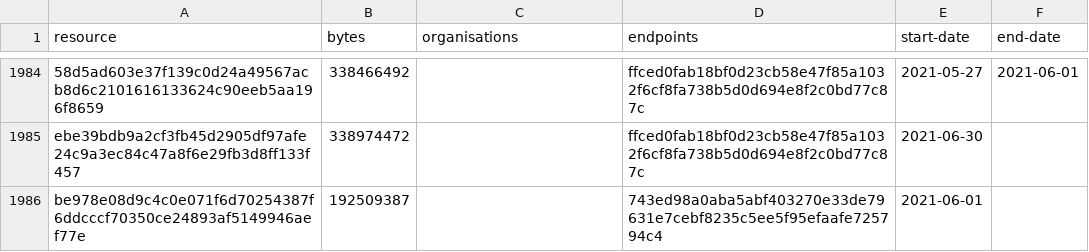
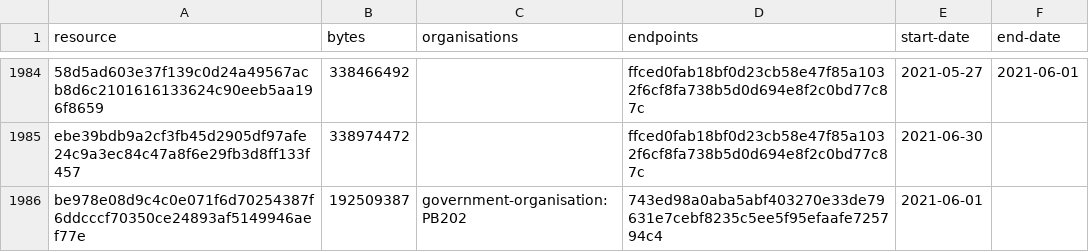
Before and after one commit to digital-land/entity-data, a CSV file: dataset/resource.csv, drawn as a sheet; only a part is shown, gaps mark what is left out; the diff names each change by its address in the sheet, - before the commit and + after, or states it on an @@ line.

Commit message:
Rebuilt

```diff
--- a/dataset/resource.csv
+++ b/dataset/resource.csv
-C1986 (organisations): (empty)
+C1986 (organisations): government-organisation:PB202
```
